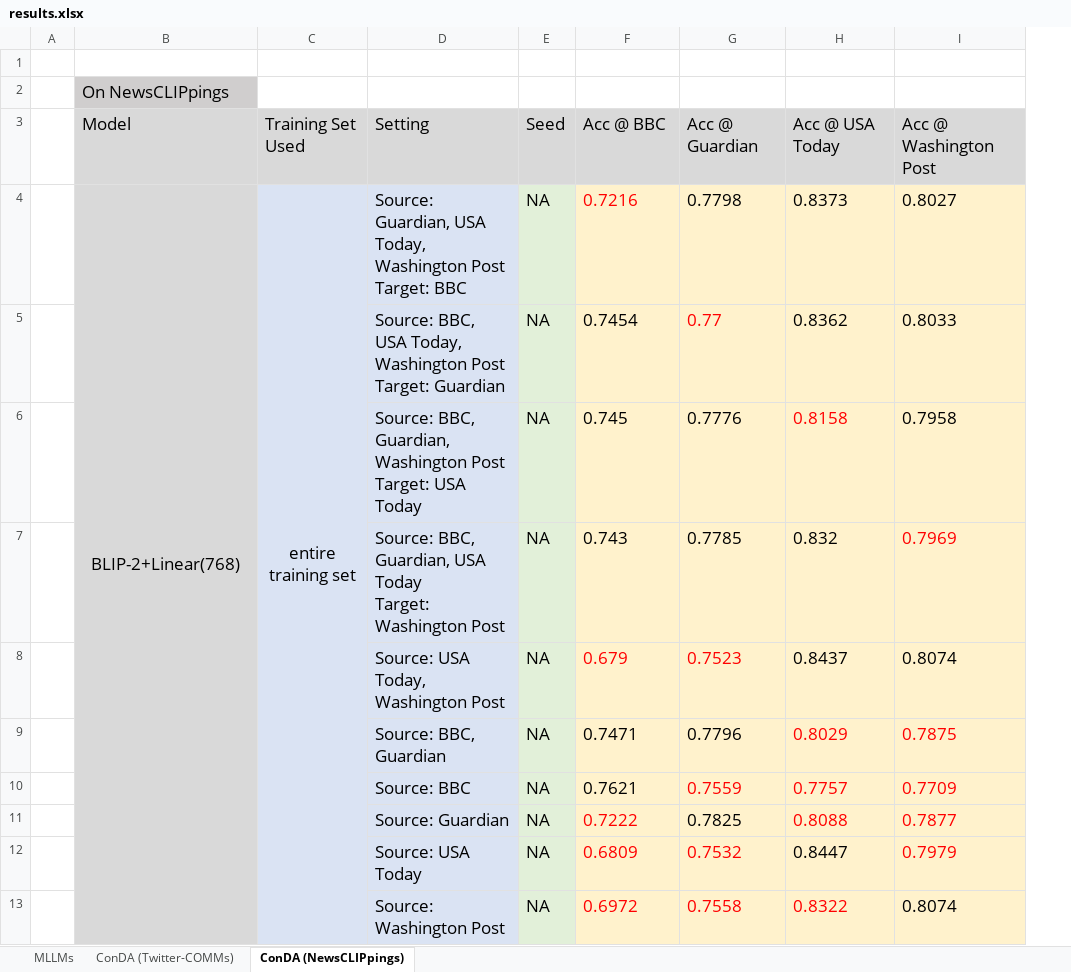
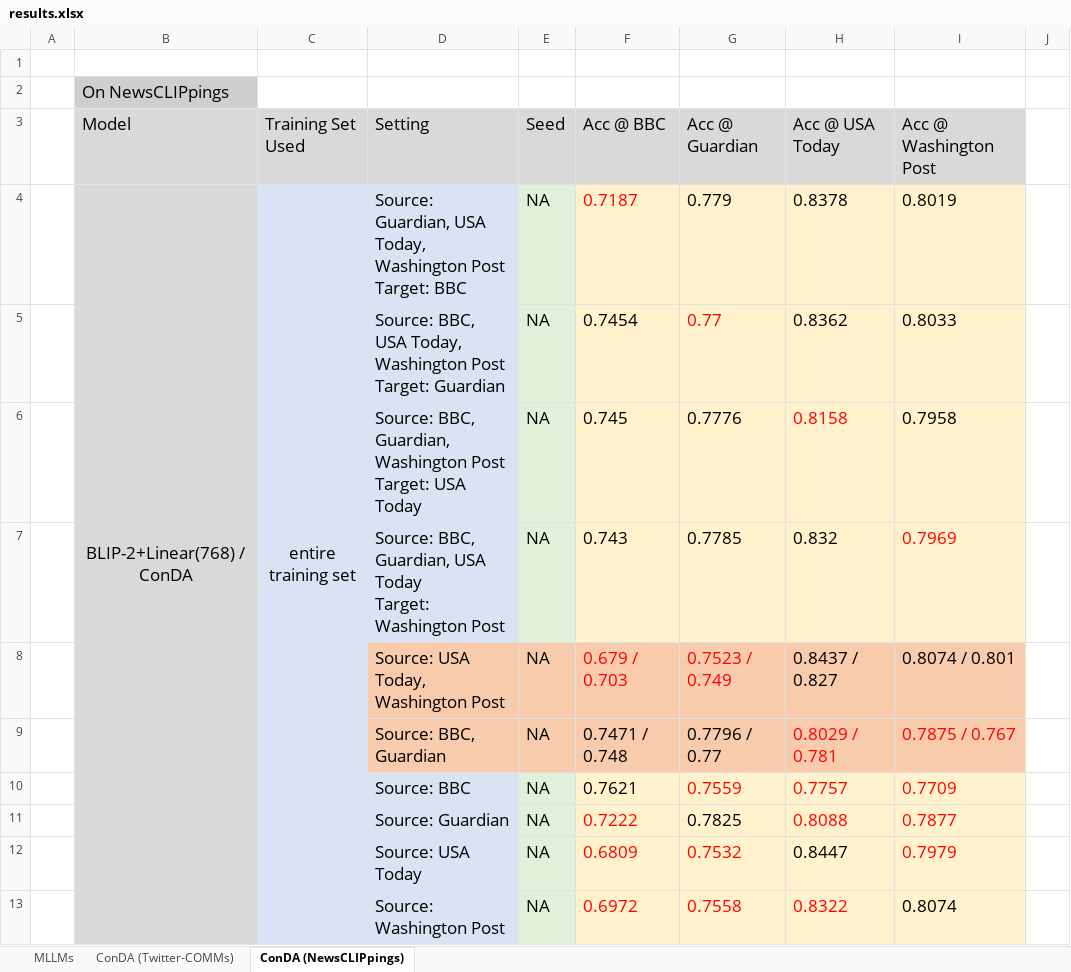
Before and after one commit to gymbeijing/ooc-detection-2, an Excel workbook: results/results.xlsx, sheet ConDA (NewsCLIPpings), drawn as a sheet; only a part is shown; values as stored, in another font and other column widths than the file's, no borders; removed rows and columns are numbered as before the commit, all else as after; ↵ is a line break in a cell; the diff covers the shown part only; the diff names each change by its address in the sheet, - before the commit and + after, or states it on an @@ line.

Commit message:
Updated results

```diff
--- a/results/results.xlsx (sheet ConDA (NewsCLIPpings))
+++ b/results/results.xlsx (sheet ConDA (NewsCLIPpings))
+column J, empty
-row 4:  | BLIP-2+Linear(768) | entire training set | Source: Guardian, USA Today, Washington Post ↵ Target: BBC | NA | 0.7216 | 0.7798 | 0.8373 | 0.8027
+row 4:  | BLIP-2+Linear(768) / ConDA | entire training set | Source: Guardian, USA Today, Washington Post ↵ Target: BBC | NA | 0.7187 | 0.779 | 0.8378 | 0.8019
-row 8:  |  |  | Source: USA Today, Washington Post | NA | 0.679 | 0.7523 | 0.8437 | 0.8074
+row 8:  |  |  | Source: USA Today, Washington Post | NA | 0.679 / 0.703 | 0.7523 / 0.749 | 0.8437 / 0.827 | 0.8074 / 0.801
-D9 fill: #DAE3F3
+D9 fill: #F8CBAD
-E9 fill: #E2F0D9
+E9 fill: #F8CBAD
-F9: 0.7471
+F9: 0.7471 / 0.748
-F9:I9 fill: #FFF2CC
+F9:I9 fill: #F8CBAD
-G9: 0.7796
+G9: 0.7796 / 0.77
-H9: 0.8029
+H9: 0.8029 / 0.781
-I9: 0.7875
+I9: 0.7875 / 0.767
```
Also changed, not shown: 11 added rows elsewhere in this sheet.
